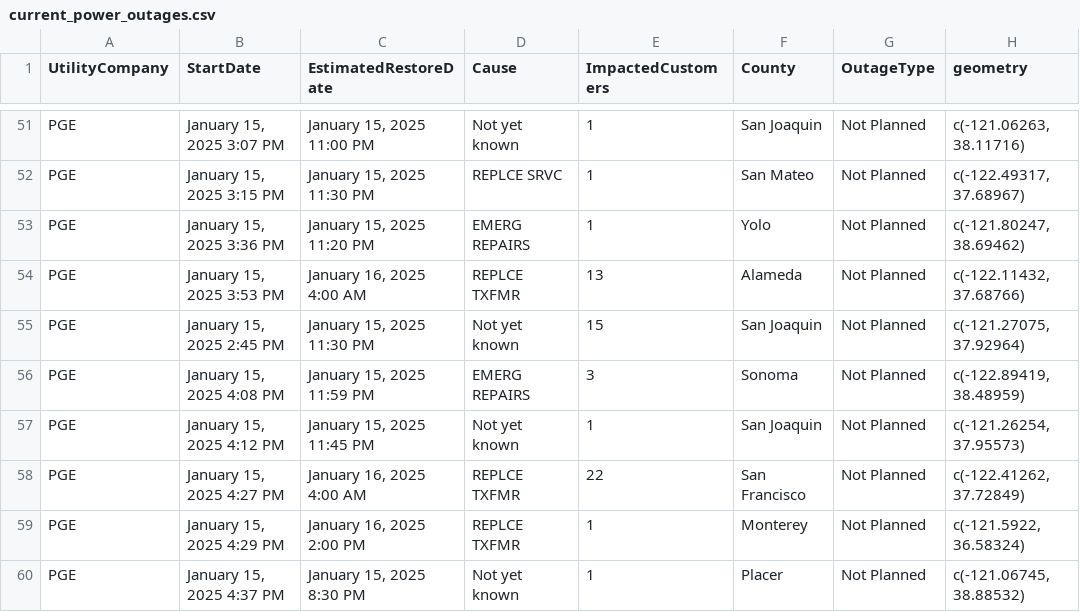
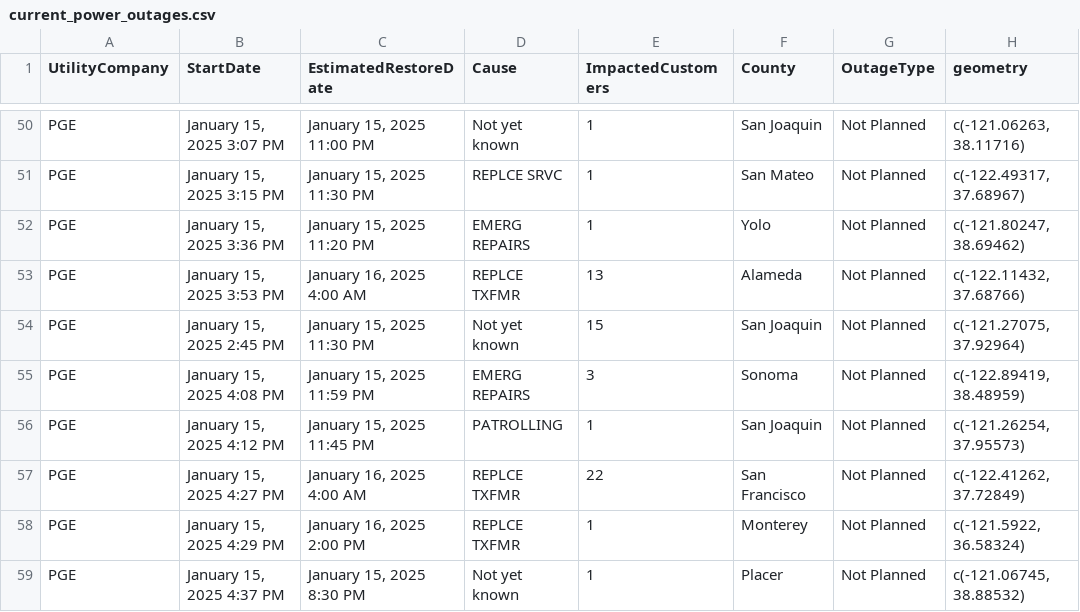
Before and after one commit to abcotvdata/power_outage_tracker, a CSV file: current_power_outages.csv, drawn as a sheet; only a part is shown, gaps mark what is left out; the diff covers the shown part only.

```diff
--- a/current_power_outages.csv
+++ b/current_power_outages.csv
@@ -56,3 +55,3 @@ PGE,"January 15, 2025  2:45 PM","January 15, 2025 11:30 PM",Not yet known,15,San
 PGE,"January 15, 2025  4:08 PM","January 15, 2025 11:59 PM",EMERG REPAIRS,3,Sonoma,Not Planned,"c(-122.89419, 38.48959)"
-PGE,"January 15, 2025  4:12 PM","January 15, 2025 11:45 PM",Not yet known,1,San Joaquin,Not Planned,"c(-121.26254, 37.95573)"
+PGE,"January 15, 2025  4:12 PM","January 15, 2025 11:45 PM",PATROLLING,1,San Joaquin,Not Planned,"c(-121.26254, 37.95573)"
 PGE,"January 15, 2025  4:27 PM","January 16, 2025  4:00 AM",REPLCE TXFMR,22,San Francisco,Not Planned,"c(-122.41262, 37.72849)"
```
Also changed, not shown: 1 added row, 2 removed rows, 3 moved rows and 12 edited cells elsewhere in this file, 5 other files.
